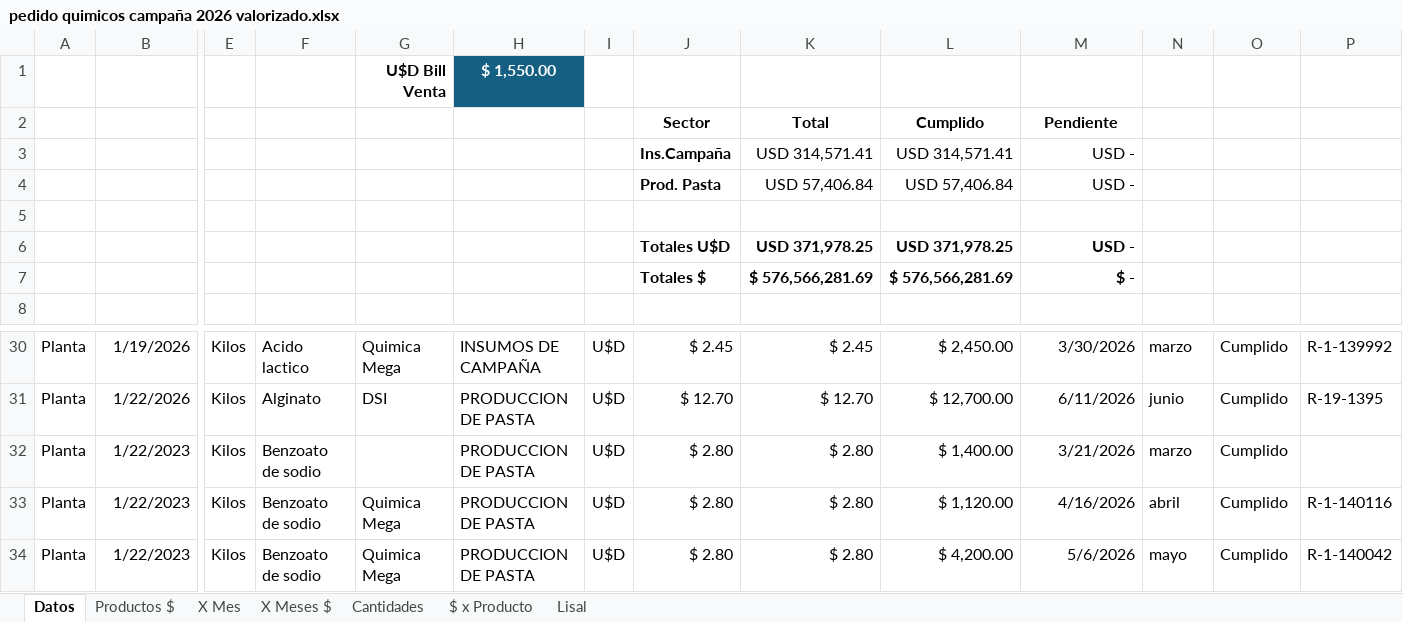
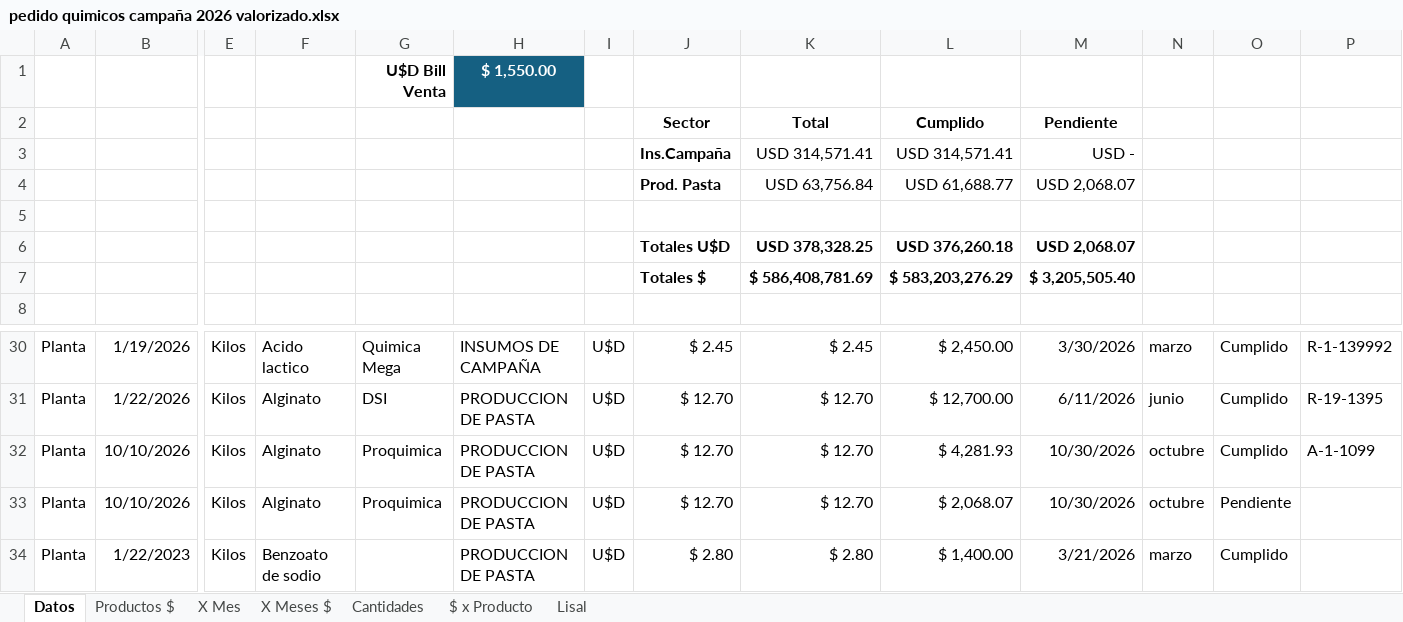
Before and after one commit to Ale-pogo/dashboard-fincalaseis, an Excel workbook: public/data/pedido quimicos campaña 2026 valorizado.xlsx, sheet Datos, drawn as a sheet; only a part is shown, gaps mark what is left out; the shorter side is filled out with more unchanged rows; values as stored, in another font and other column widths than the file's, no borders; charts and pictures and conditional formats and table styles not drawn; removed rows and columns are numbered as before the commit, all else as after; rows hold the shown columns only; the diff names each change by its address in the sheet, - before the commit and + after, or states it on an @@ line.

```diff
--- a/public/data/pedido quimicos campaña 2026 valorizado.xlsx (sheet Datos)
+++ b/public/data/pedido quimicos campaña 2026 valorizado.xlsx (sheet Datos)
-row 4:  |  |  |  |  |  |  | Prod. Pasta | USD 57,406.84 | USD 57,406.84 | USD -
+row 4:  |  |  |  |  |  |  | Prod. Pasta | USD 63,756.84 | USD 61,688.77 | USD 2,068.07
-K6: USD 371,978.25
+K6: USD 378,328.25
-L6: USD 371,978.25
+L6: USD 376,260.18
-M6: USD -
+M6: USD 2,068.07
-row 7:  |  |  |  |  |  |  | Totales $ | $ 576,566,281.69 | $ 576,566,281.69 | $ -
+row 7:  |  |  |  |  |  |  | Totales $ | $ 586,408,781.69 | $ 583,203,276.29 | $ 3,205,505.40
+row 32: Planta | 10/10/2026 | Kilos | Alginato | Proquimica | PRODUCCION DE PASTA | U$D | $ 12.70 | $ 12.70 | $ 4,281.93 | 10/30/2026 | octubre | Cumplido | A-1-1099
+row 33: Planta | 10/10/2026 | Kilos | Alginato | Proquimica | PRODUCCION DE PASTA | U$D | $ 12.70 | $ 12.70 | $ 2,068.07 | 10/30/2026 | octubre | Pendiente
```
Also changed, not shown: 2 other files.
